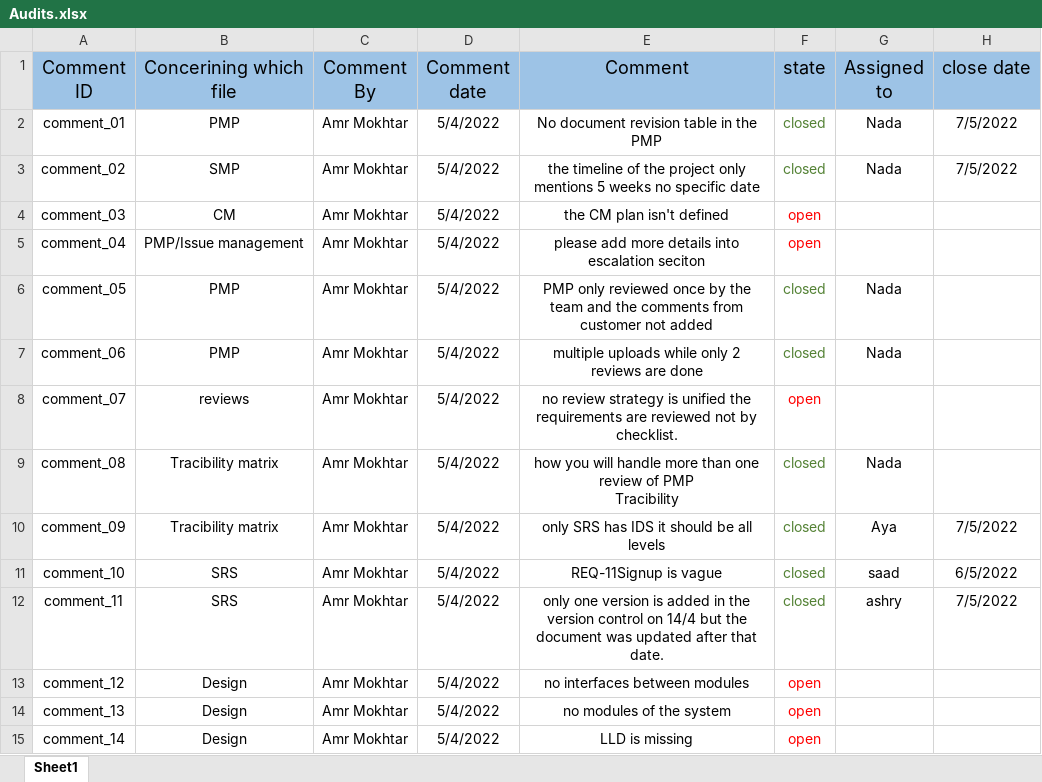
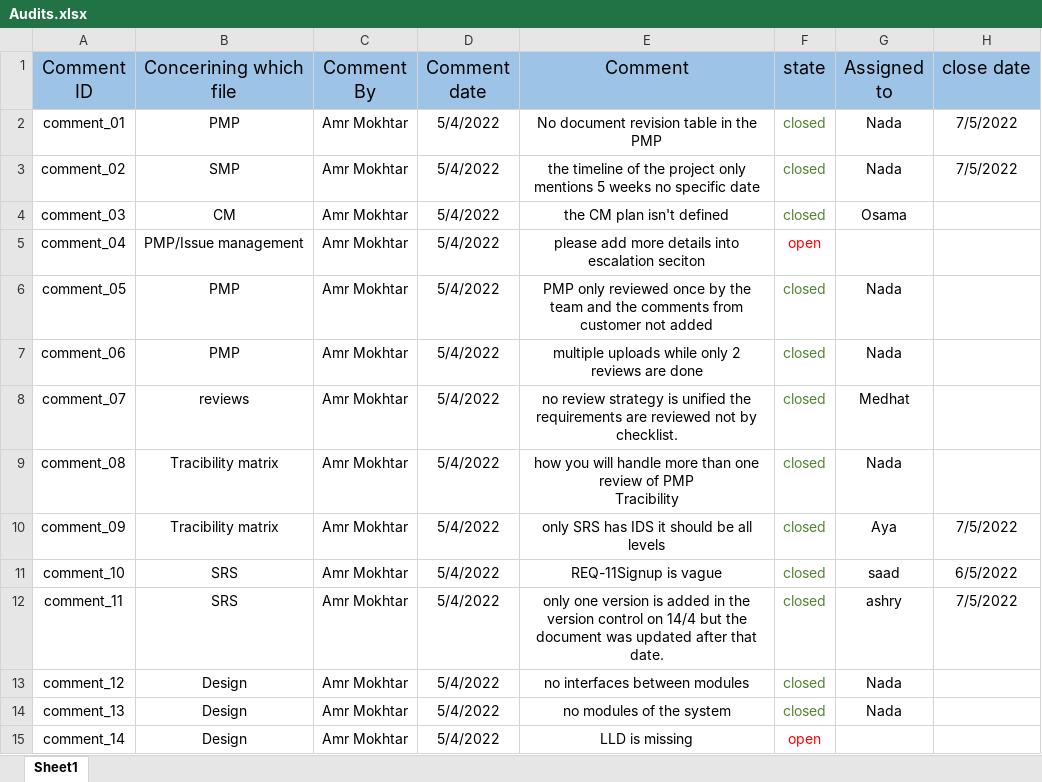
Before and after one commit to SaadHamdy1999/TravelAdvisor, an Excel workbook: Audits.xlsx, sheet Sheet1, drawn as a sheet; values as stored, in another font and other column widths than the file's, no borders; the diff names each change by its address in the sheet, - before the commit and + after, or states it on an @@ line.

```diff
--- a/Audits.xlsx (sheet Sheet1)
+++ b/Audits.xlsx (sheet Sheet1)
-F4 (state): open
+F4 (state): closed
-F4 text colour: #FF0000
+F4 text colour: #548235
-G4 (Assigned to): (empty)
+G4 (Assigned to): Osama
-F8 (state): open
+F8 (state): closed
-F8 text colour: #FF0000
+F8 text colour: #548235
-G8 (Assigned to): (empty)
+G8 (Assigned to): Medhat
-F13:F14 (state): open
+F13:F14 (state): closed
-F13:F14 text colour: #FF0000
+F13:F14 text colour: #548235
-G13:G14 (Assigned to): (empty)
+G13:G14 (Assigned to): Nada
```
Also changed, not shown: Monitor and Control/Reviews.xlsx, 17 other files.
